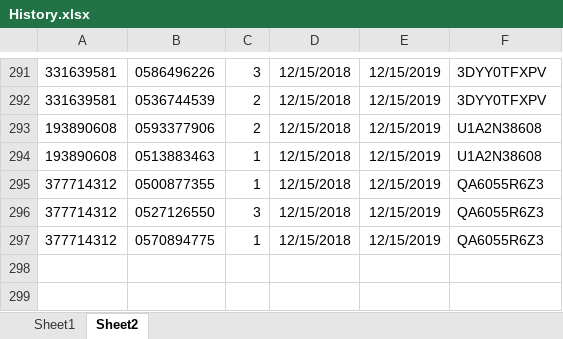
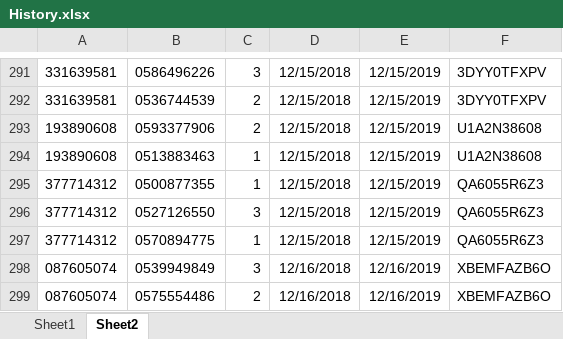
Before and after one commit to liatGolber/sales-opportunity-database-manager, an Excel workbook: project 8/bin/Debug/History.xlsx, sheet Sheet2, drawn as a sheet; only a part is shown, gaps mark what is left out; values as stored, in another font and other column widths than the file's, no borders; the diff names each change by its address in the sheet, - before the commit and + after, or states it on an @@ line.

```diff
--- a/project 8/bin/Debug/History.xlsx (sheet Sheet2)
+++ b/project 8/bin/Debug/History.xlsx (sheet Sheet2)
+row 298: 087605074 | 0539949849 | 3 | 12/16/2018 | 12/16/2019 | XBEMFAZB6O
+row 299: 087605074 | 0575554486 | 2 | 12/16/2018 | 12/16/2019 | XBEMFAZB6O
```
Also changed, not shown: sheet Sheet1, project 8/bin/Debug/Opportunites.xlsx, 11 other files.
